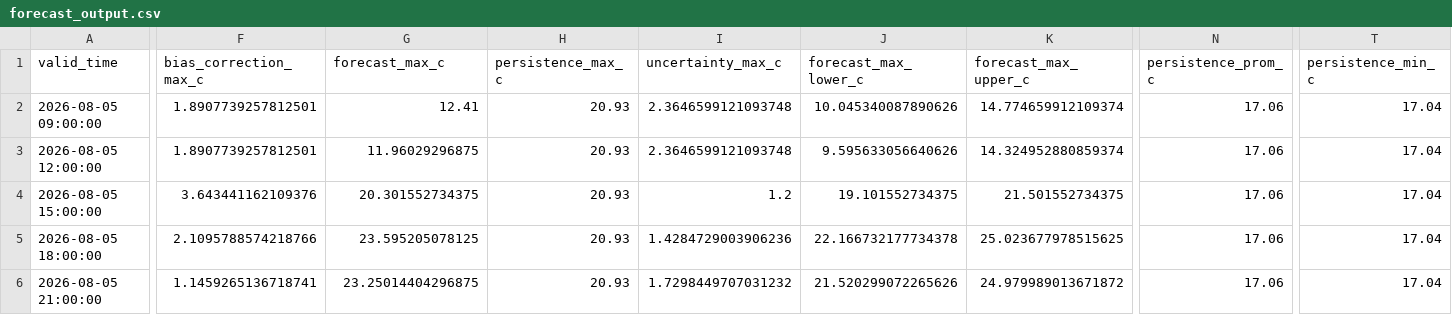
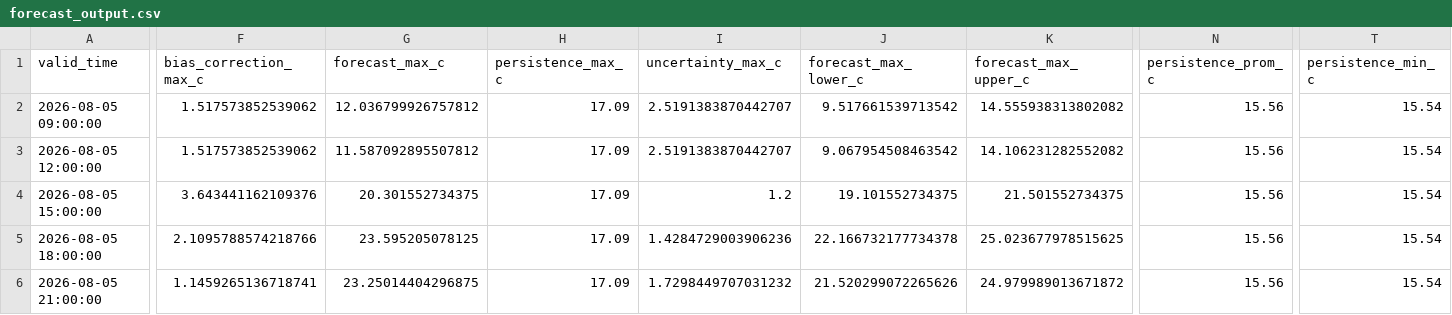
Before and after one commit to ccardenas93/weather_forecast, a CSV file: forecast_output.csv, drawn as a sheet; only a part is shown, gaps mark what is left out; the diff covers the shown part only; the diff names each change by its address in the sheet, - before the commit and + after, or states it on an @@ line.

```diff
--- a/forecast_output.csv
+++ b/forecast_output.csv
-F2:F3 (bias_correction_max_c): 1.8907739257812501
+F2:F3 (bias_correction_max_c): 1.517573852539062
-G2 (forecast_max_c): 12.41
+G2 (forecast_max_c): 12.036799926757812
-H2:H6 (persistence_max_c): 20.93
+H2:H6 (persistence_max_c): 17.09
-I2:I3 (uncertainty_max_c): 2.3646599121093748
+I2:I3 (uncertainty_max_c): 2.5191383870442707
-J2 (forecast_max_lower_c): 10.045340087890626
+J2 (forecast_max_lower_c): 9.517661539713542
-K2 (forecast_max_upper_c): 14.774659912109374
+K2 (forecast_max_upper_c): 14.555938313802082
-N2:N6 (persistence_prom_c): 17.06
+N2:N6 (persistence_prom_c): 15.56
-T2:T6 (persistence_min_c): 17.04
+T2:T6 (persistence_min_c): 15.54
-G3 (forecast_max_c): 11.96029296875
+G3 (forecast_max_c): 11.587092895507812
-J3 (forecast_max_lower_c): 9.595633056640626
+J3 (forecast_max_lower_c): 9.067954508463542
-K3 (forecast_max_upper_c): 14.324952880859374
+K3 (forecast_max_upper_c): 14.106231282552082
```
Also changed, not shown: 74 edited cells elsewhere in this file, forecast_metrics.csv, merged_data_export.csv, 5 other files.
